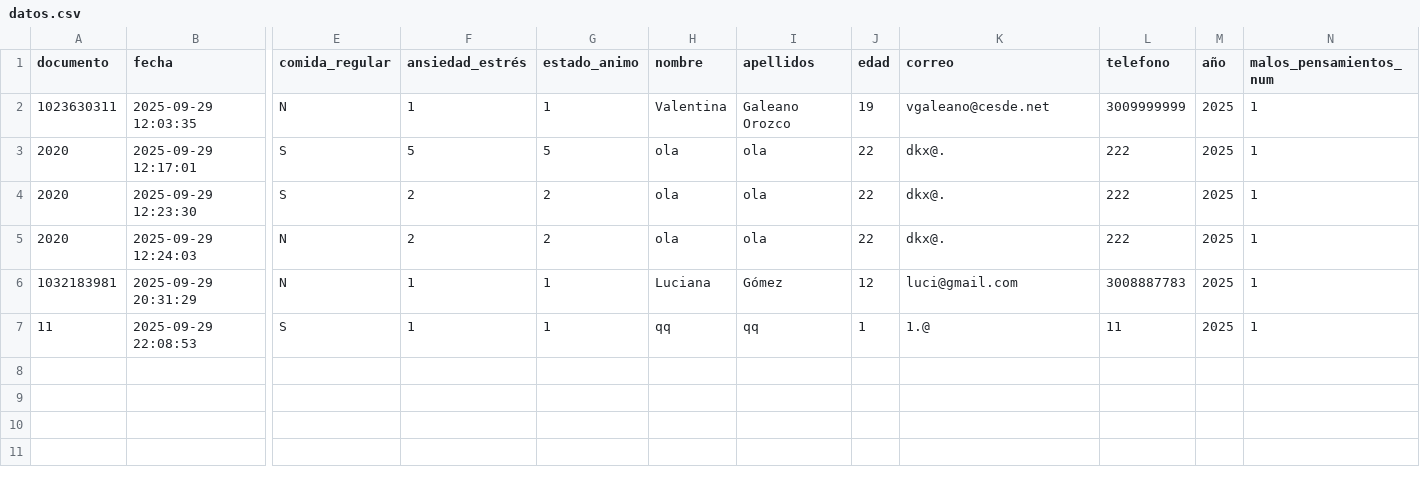
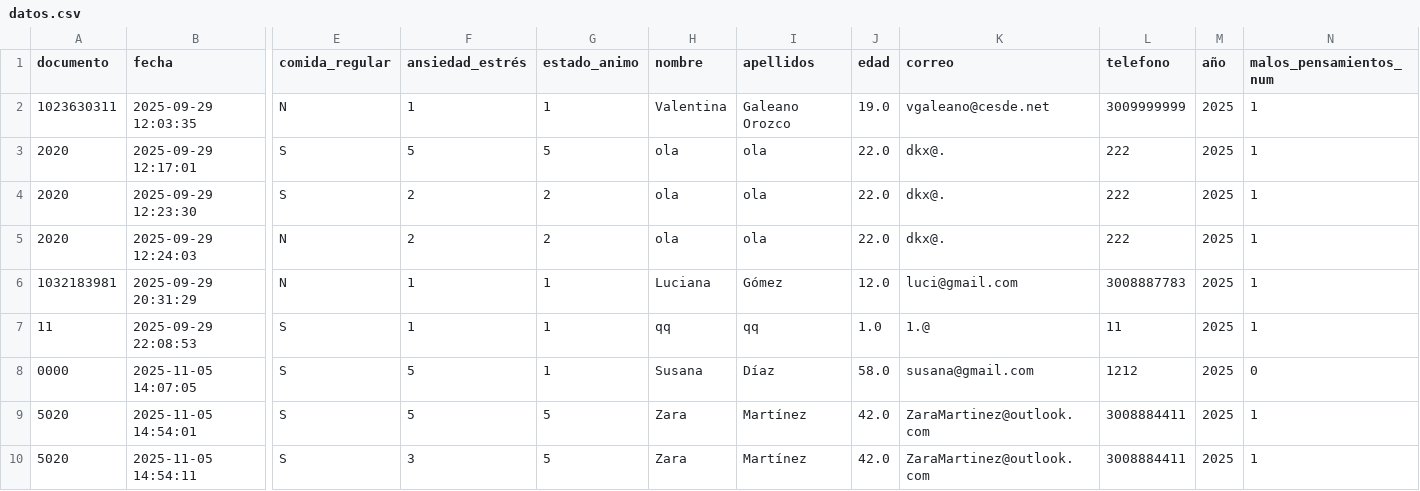
Before and after one commit to valenOrozco/proyectoIntegrador, a CSV file: data/datos.csv, drawn as a sheet; only a part is shown, gaps mark what is left out; rows hold the shown columns only; the diff names each change by its address in the sheet, - before the commit and + after, or states it on an @@ line.

```diff
--- a/data/datos.csv
+++ b/data/datos.csv
-J2 (edad): 19
+J2 (edad): 19.0
-J3:J5 (edad): 22
+J3:J5 (edad): 22.0
-J6 (edad): 12
+J6 (edad): 12.0
-J7 (edad): 1
+J7 (edad): 1.0
+row 8: 0000 | 2025-11-05 14:07:05 | S | 5 | 1 | Susana | Díaz | 58.0 | susana@gmail.com | 1212 | 2025 | 0
+row 9: 5020 | 2025-11-05 14:54:01 | S | 5 | 5 | Zara | Martínez | 42.0 | ZaraMartinez@outlook.com | 3008884411 | 2025 | 1
+row 10: 5020 | 2025-11-05 14:54:11 | S | 3 | 5 | Zara | Martínez | 42.0 | ZaraMartinez@outlook.com | 3008884411 | 2025 | 1
```
Also changed, not shown: data/encuestas.csv, 11 other files.
